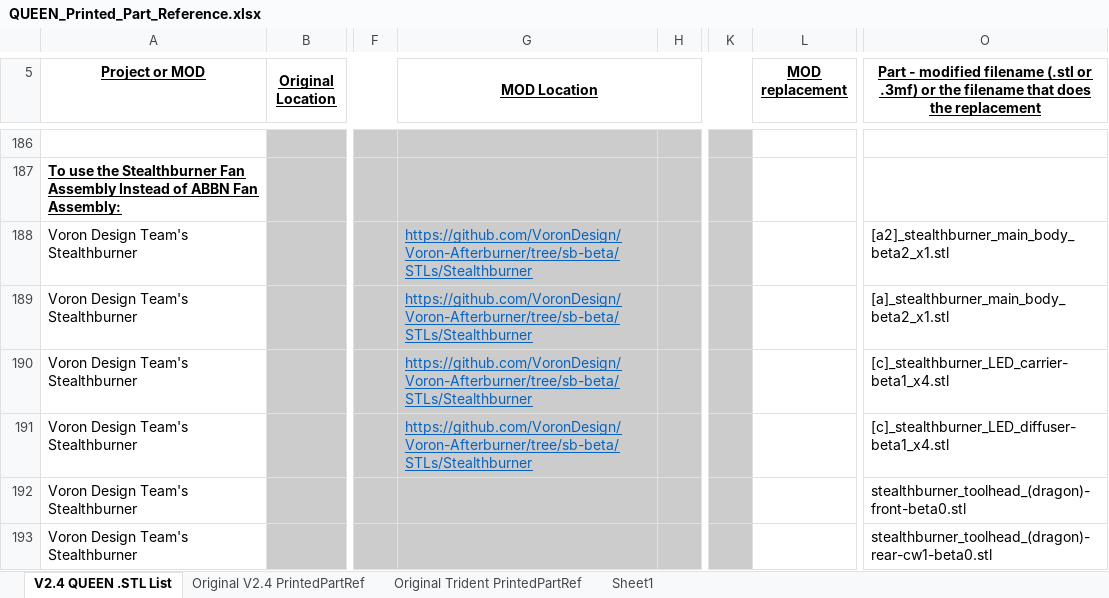
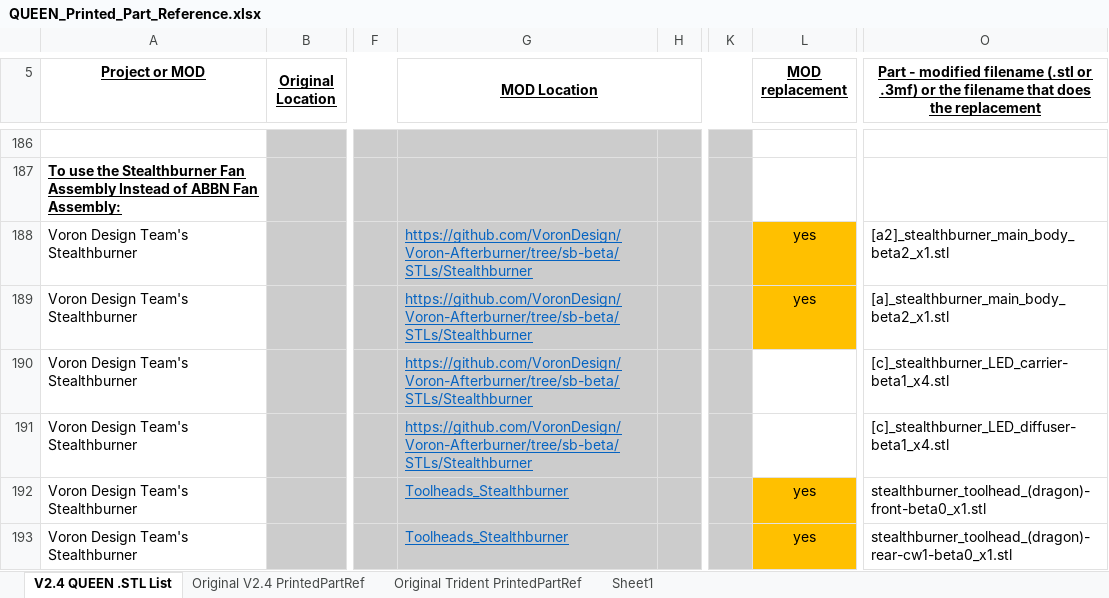
Before and after one commit to GadgetAngel/Voron2.4_My_Build_Log, an Excel workbook: The_.STL_Files/Excel_Spreadsheet_.stl_files/QUEEN_Printed_Part_Reference.xlsx, sheet V2.4 QUEEN .STL List, drawn as a sheet; only a part is shown, gaps mark what is left out; values as stored, in another font and other column widths than the file's, no borders; the diff covers the shown part only; the diff names each change by its address in the sheet, - before the commit and + after, or states it on an @@ line.

```diff
--- a/The_.STL_Files/Excel_Spreadsheet_.stl_files/QUEEN_Printed_Part_Reference.xlsx (sheet V2.4 QUEEN .STL List)
+++ b/The_.STL_Files/Excel_Spreadsheet_.stl_files/QUEEN_Printed_Part_Reference.xlsx (sheet V2.4 QUEEN .STL List)
-L188:L189 (MOD replacement): (empty)
+L188:L189 (MOD replacement): yes
-L188:L189 fill: none
+L188:L189 fill: #FFC000
-G192:G193 (MOD Location): (empty)
+G192:G193 (MOD Location): Toolheads_Stealthburner
-L192:L193 (MOD replacement): (empty)
+L192:L193 (MOD replacement): yes
-L192:L193 fill: none
+L192:L193 fill: #FFC000
-O192: stealthburner_toolhead_(dragon)-front-beta0.stl
+O192: stealthburner_toolhead_(dragon)-front-beta0_x1.stl
-O193: stealthburner_toolhead_(dragon)-rear-cw1-beta0.stl
+O193: stealthburner_toolhead_(dragon)-rear-cw1-beta0_x1.stl
```
Also changed, not shown: 4 added rows, 21 edited cells and cell formats elsewhere in this sheet, 17 other files.
